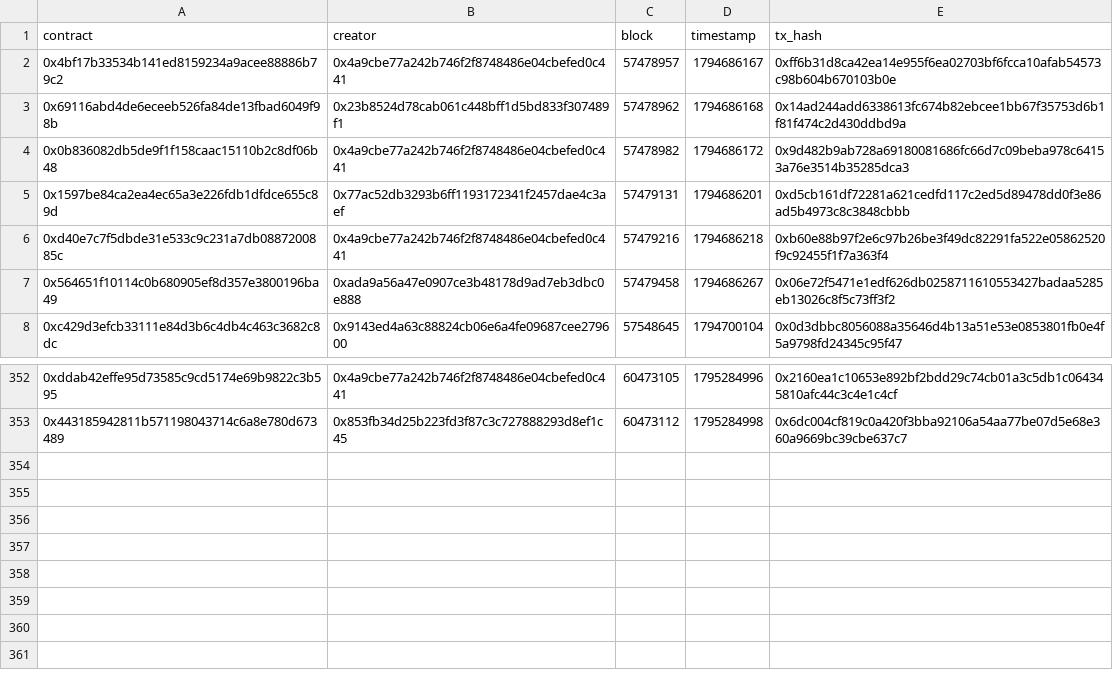
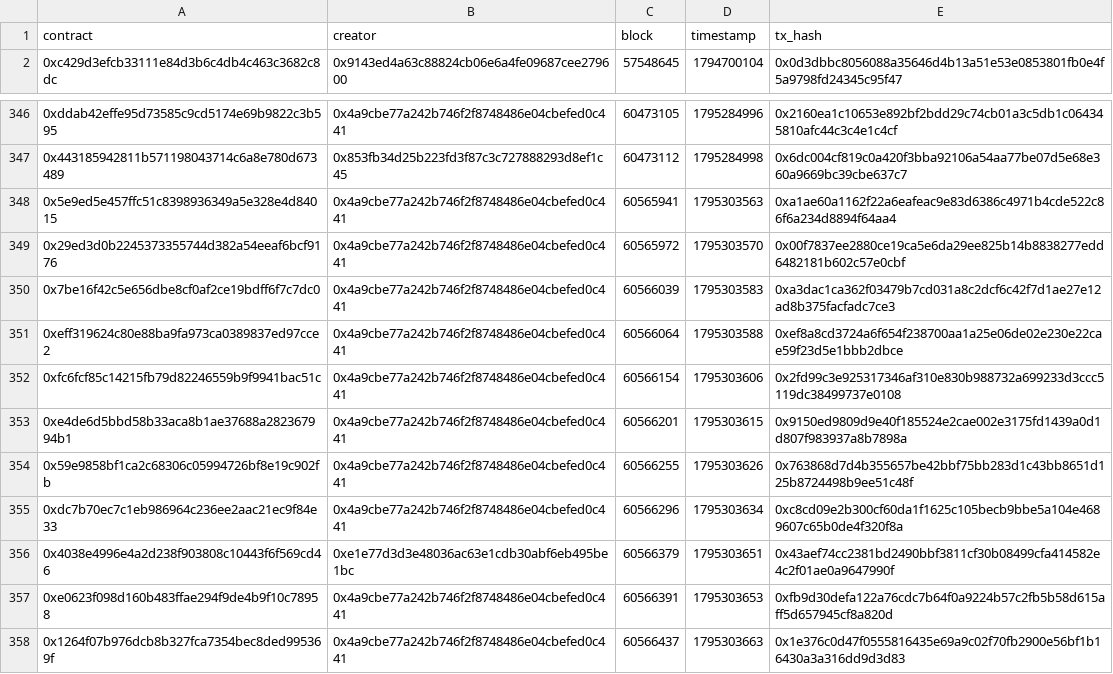
Before and after one commit to ashil13/early-hunter, a CSV file: data/deployments.csv, drawn as a sheet; only a part is shown, gaps mark what is left out; removed rows and columns are numbered as before the commit, all else as after; the diff names each change by its address in the sheet, - before the commit and + after, or states it on an @@ line.

Commit message:
update data

```diff
--- a/data/deployments.csv
+++ b/data/deployments.csv
-row 2: 0x4bf17b33534b141ed8159234a9acee88886b79c2 | 0x4a9cbe77a242b746f2f8748486e04cbefed0c441 | 57478957 | 1794686167 | 0xff6b31d8ca42ea14e955f6ea02703bf6fcca10afab54573c98b604b670103b0e
-row 3: 0x69116abd4de6eceeb526fa84de13fbad6049f98b | 0x23b8524d78cab061c448bff1d5bd833f307489f1 | 57478962 | 1794686168 | 0x14ad244add6338613fc674b82ebcee1bb67f35753d6b1f81f474c2d430ddbd9a
-row 4: 0x0b836082db5de9f1f158caac15110b2c8df06b48 | 0x4a9cbe77a242b746f2f8748486e04cbefed0c441 | 57478982 | 1794686172 | 0x9d482b9ab728a69180081686fc66d7c09beba978c64153a76e3514b35285dca3
-row 5: 0x1597be84ca2ea4ec65a3e226fdb1dfdce655c89d | 0x77ac52db3293b6ff1193172341f2457dae4c3aef | 57479131 | 1794686201 | 0xd5cb161df72281a621cedfd117c2ed5d89478dd0f3e86ad5b4973c8c3848cbbb
-row 6: 0xd40e7c7f5dbde31e533c9c231a7db0887200885c | 0x4a9cbe77a242b746f2f8748486e04cbefed0c441 | 57479216 | 1794686218 | 0xb60e88b97f2e6c97b26be3f49dc82291fa522e05862520f9c92455f1f7a363f4
-row 7: 0x564651f10114c0b680905ef8d357e3800196ba49 | 0xada9a56a47e0907ce3b48178d9ad7eb3dbc0e888 | 57479458 | 1794686267 | 0x06e72f5471e1edf626db0258711610553427badaa5285eb13026c8f5c73ff3f2
+row 348: 0x5e9ed5e457ffc51c8398936349a5e328e4d84015 | 0x4a9cbe77a242b746f2f8748486e04cbefed0c441 | 60565941 | 1795303563 | 0xa1ae60a1162f22a6eafeac9e83d6386c4971b4cde522c86f6a234d8894f64aa4
+row 349: 0x29ed3d0b2245373355744d382a54eeaf6bcf9176 | 0x4a9cbe77a242b746f2f8748486e04cbefed0c441 | 60565972 | 1795303570 | 0x00f7837ee2880ce19ca5e6da29ee825b14b8838277edd6482181b602c57e0cbf
+row 350: 0x7be16f42c5e656dbe8cf0af2ce19bdff6f7c7dc0 | 0x4a9cbe77a242b746f2f8748486e04cbefed0c441 | 60566039 | 1795303583 | 0xa3dac1ca362f03479b7cd031a8c2dcf6c42f7d1ae27e12ad8b375facfadc7ce3
+row 351: 0xeff319624c80e88ba9fa973ca0389837ed97cce2 | 0x4a9cbe77a242b746f2f8748486e04cbefed0c441 | 60566064 | 1795303588 | 0xef8a8cd3724a6f654f238700aa1a25e06de02e230e22cae59f23d5e1bbb2dbce
+row 352: 0xfc6fcf85c14215fb79d82246559b9f9941bac51c | 0x4a9cbe77a242b746f2f8748486e04cbefed0c441 | 60566154 | 1795303606 | 0x2fd99c3e925317346af310e830b988732a699233d3ccc5119dc38499737e0108
+row 353: 0xe4de6d5bbd58b33aca8b1ae37688a282367994b1 | 0x4a9cbe77a242b746f2f8748486e04cbefed0c441 | 60566201 | 1795303615 | 0x9150ed9809d9e40f185524e2cae002e3175fd1439a0d1d807f983937a8b7898a
+row 354: 0x59e9858bf1ca2c68306c05994726bf8e19c902fb | 0x4a9cbe77a242b746f2f8748486e04cbefed0c441 | 60566255 | 1795303626 | 0x763868d7d4b355657be42bbf75bb283d1c43bb8651d125b8724498b9ee51c48f
+row 355: 0xdc7b70ec7c1eb986964c236ee2aac21ec9f84e33 | 0x4a9cbe77a242b746f2f8748486e04cbefed0c441 | 60566296 | 1795303634 | 0xc8cd09e2b300cf60da1f1625c105becb9bbe5a104e4689607c65b0de4f320f8a
+row 356: 0x4038e4996e4a2d238f903808c10443f6f569cd46 | 0xe1e77d3d3e48036ac63e1cdb30abf6eb495be1bc | 60566379 | 1795303651 | 0x43aef74cc2381bd2490bbf3811cf30b08499cfa414582e4c2f01ae0a9647990f
+row 357: 0xe0623f098d160b483ffae294f9de4b9f10c78958 | 0x4a9cbe77a242b746f2f8748486e04cbefed0c441 | 60566391 | 1795303653 | 0xfb9d30defa122a76cdc7b64f0a9224b57c2fb5b58d615aff5d657945cf8a820d
+row 358: 0x1264f07b976dcb8b327fca7354bec8ded995369f | 0x4a9cbe77a242b746f2f8748486e04cbefed0c441 | 60566437 | 1795303663 | 0x1e376c0d47f0555816435e69a9c02f70fb2900e56bf1b16430a3a316dd9d3d83
```
Also changed, not shown: data/wallets.csv, 2 other files.
